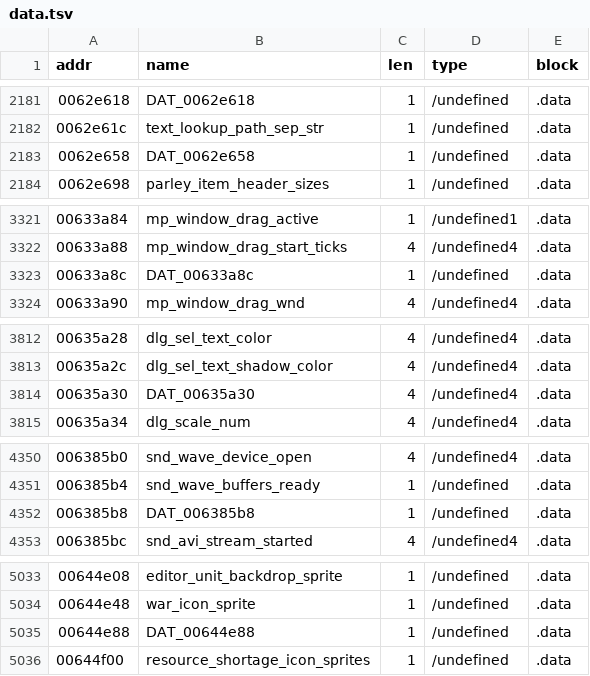
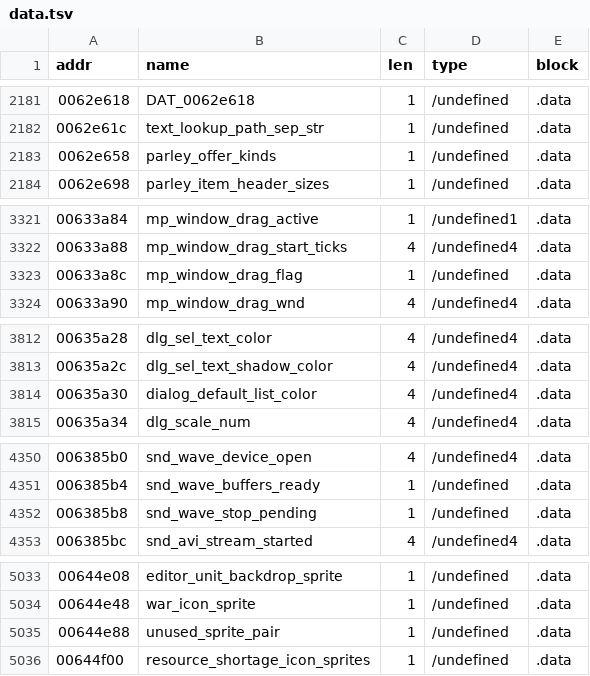
Before and after one commit to Buyukcaglar/OpenCiv2, a TSV file: re/data.tsv, drawn as a sheet; only a part is shown, gaps mark what is left out; the diff covers the shown part only.

```diff
--- a/re/data.tsv
+++ b/re/data.tsv
@@ -2182,3 +2182,3 @@ addr	name	len	type	block
 0062e61c	text_lookup_path_sep_str	1	/undefined	.data
-0062e658	DAT_0062e658	1	/undefined	.data
+0062e658	parley_offer_kinds	1	/undefined	.data
 0062e698	parley_item_header_sizes	1	/undefined	.data
@@ -3322,3 +3322,3 @@ addr	name	len	type	block
 00633a88	mp_window_drag_start_ticks	4	/undefined4	.data
-00633a8c	DAT_00633a8c	1	/undefined	.data
+00633a8c	mp_window_drag_flag	1	/undefined	.data
 00633a90	mp_window_drag_wnd	4	/undefined4	.data
@@ -3813,3 +3813,3 @@ addr	name	len	type	block
 00635a2c	dlg_sel_text_shadow_color	4	/undefined4	.data
-00635a30	DAT_00635a30	4	/undefined4	.data
+00635a30	dialog_default_list_color	4	/undefined4	.data
 00635a34	dlg_scale_num	4	/undefined4	.data
@@ -4351,3 +4351,3 @@ addr	name	len	type	block
 006385b4	snd_wave_buffers_ready	1	/undefined	.data
-006385b8	DAT_006385b8	1	/undefined	.data
+006385b8	snd_wave_stop_pending	1	/undefined	.data
 006385bc	snd_avi_stream_started	4	/undefined4	.data
@@ -5034,3 +5034,3 @@ addr	name	len	type	block
 00644e48	war_icon_sprite	1	/undefined	.data
-00644e88	DAT_00644e88	1	/undefined	.data
+00644e88	unused_sprite_pair	1	/undefined	.data
 00644f00	resource_shortage_icon_sprites	1	/undefined	.data
```
Also changed, not shown: 33 edited cells elsewhere in this file, re/data_items.tsv, re/manifest.tsv, 56 other files.
